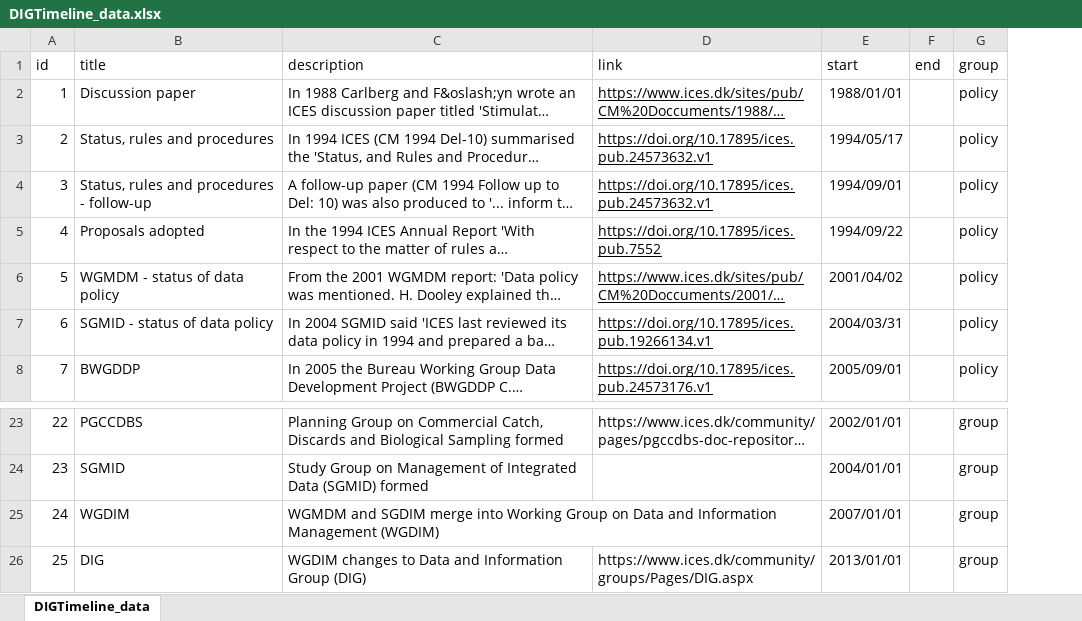
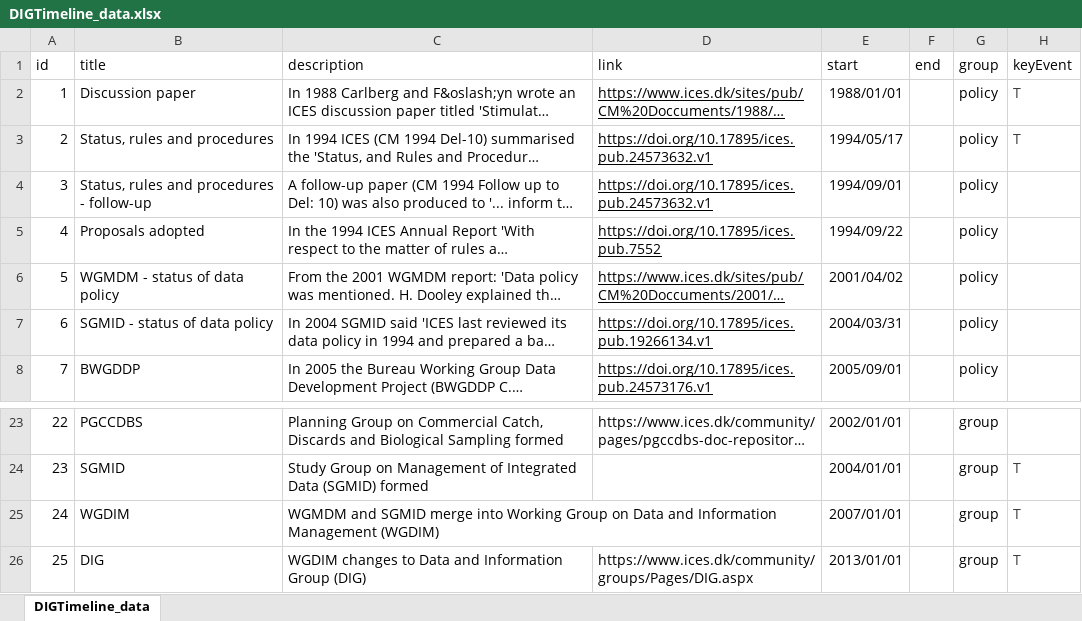
Before and after one commit to davidcurrie2001/DIGTimeline, an Excel workbook: data/DIGTimeline_data.xlsx, sheet DIGTimeline_data, drawn as a sheet; only a part is shown, gaps mark what is left out; long unchanged cells end in …; values as stored, in another font and other column widths than the file's, no borders; the diff names each change by its address in the sheet, - before the commit and + after, or states it on an @@ line.

Commit message:
Updated data

```diff
--- a/data/DIGTimeline_data.xlsx (sheet DIGTimeline_data)
+++ b/data/DIGTimeline_data.xlsx (sheet DIGTimeline_data)
+column H (keyEvent), rows 2-3: T | T; rows 24-26: all T
-C25 (description): WGMDM and SGDIM merge into…
+C25 (description): WGMDM and SGMID merge into…
```
Also changed, not shown: 1 other file.
